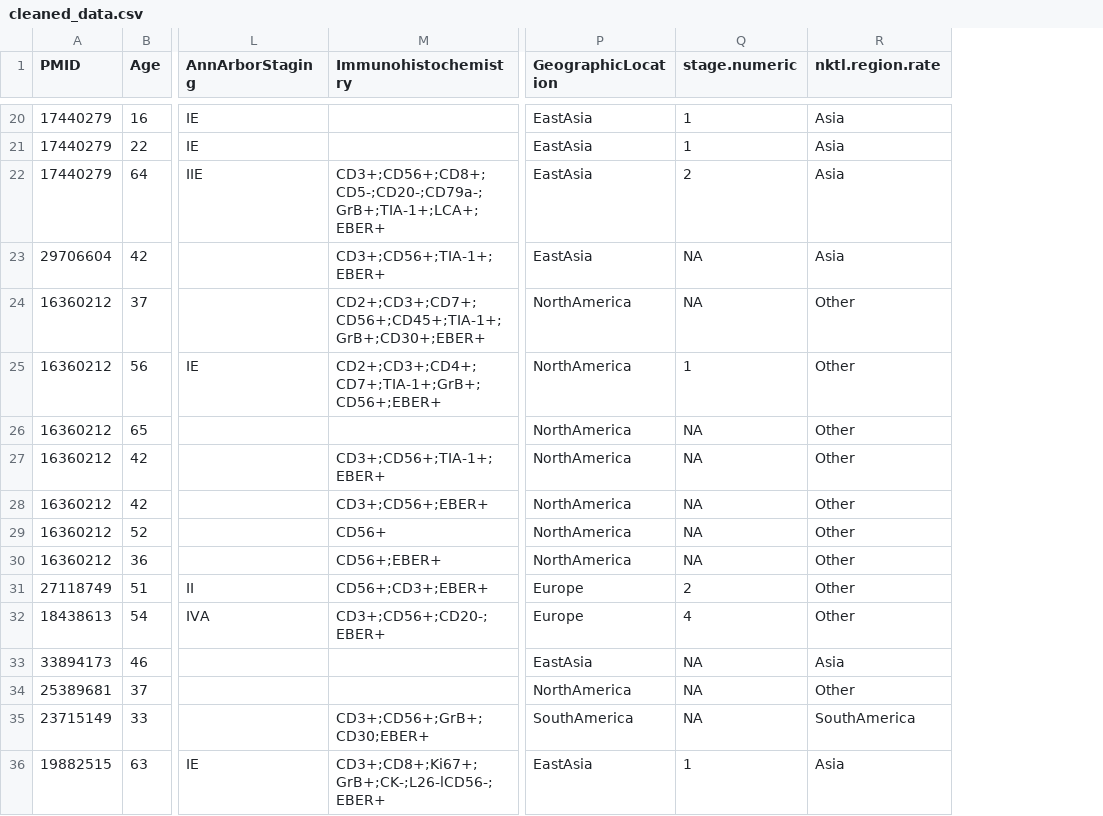
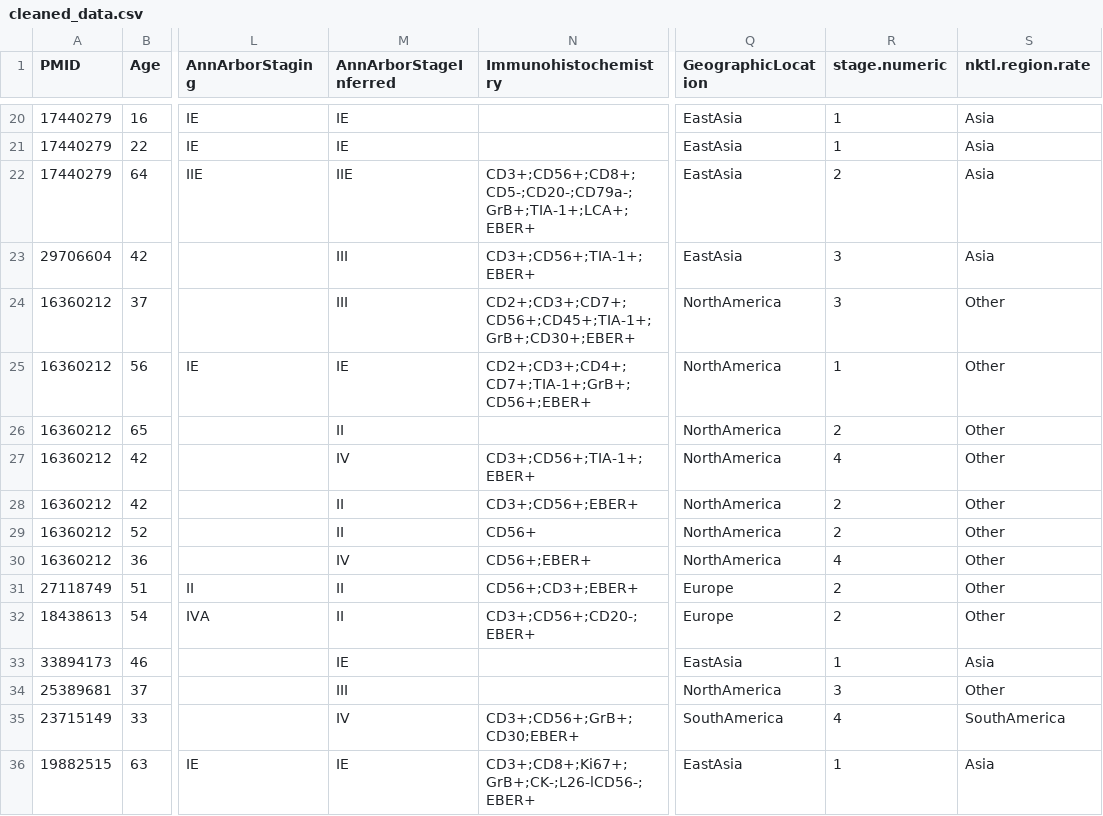
Before and after one commit to rahuldhodapkar/OrbitalNKTLymphomaLitReview, a CSV file: calc/general/cleaned_data.csv, drawn as a sheet; only a part is shown, gaps mark what is left out; addresses are those after the commit; the diff covers the shown part only; the diff names each change by its address in the sheet, - before the commit and + after, or states it on an @@ line.

Commit message:
add ann arbor staging data

```diff
--- a/calc/general/cleaned_data.csv
+++ b/calc/general/cleaned_data.csv
+column M (AnnArborStageInferred), rows 20-36: IE | IE | IIE | III | III | IE | II | IV | II | II | IV | II | II | IE | III | IV | IE
-R23:R24 (stage.numeric): NA
+R23:R24 (stage.numeric): 3
-R26 (stage.numeric): NA
+R26 (stage.numeric): 2
-R27 (stage.numeric): NA
+R27 (stage.numeric): 4
-R28:R29 (stage.numeric): NA
+R28:R29 (stage.numeric): 2
-R30 (stage.numeric): NA
+R30 (stage.numeric): 4
-R32 (stage.numeric): 4
+R32 (stage.numeric): 2
-R33 (stage.numeric): NA
+R33 (stage.numeric): 1
-R34 (stage.numeric): NA
+R34 (stage.numeric): 3
-R35 (stage.numeric): NA
+R35 (stage.numeric): 4
```
Also changed, not shown: 24 edited cells elsewhere in this file, data/SystematicReview.csv, 1 other file.
